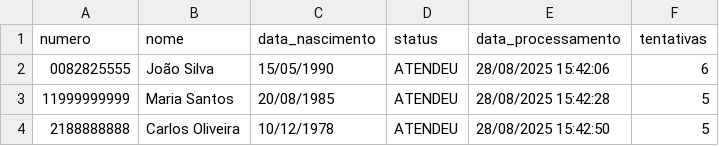
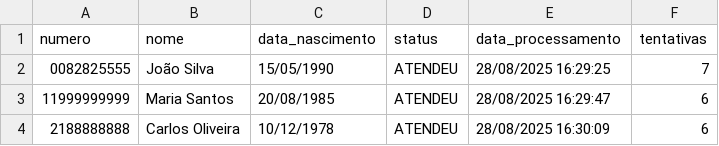
Before and after one commit to Rafakka/ADAC, a CSV file: contatos/contatos.csv, drawn as a sheet.

```diff
--- a/contatos/contatos.csv
+++ b/contatos/contatos.csv
@@ -1,4 +1,4 @@
 numero,nome,data_nascimento,status,data_processamento,tentativas
-0082825555,João Silva,15/05/1990,ATENDEU,28/08/2025 15:42:06,6
-11999999999,Maria Santos,20/08/1985,ATENDEU,28/08/2025 15:42:28,5
-2188888888,Carlos Oliveira,10/12/1978,ATENDEU,28/08/2025 15:42:50,5
+0082825555,João Silva,15/05/1990,ATENDEU,28/08/2025 16:29:25,7
+11999999999,Maria Santos,20/08/1985,ATENDEU,28/08/2025 16:29:47,6
+2188888888,Carlos Oliveira,10/12/1978,ATENDEU,28/08/2025 16:30:09,6
```
Also changed, not shown: 1 other file.
